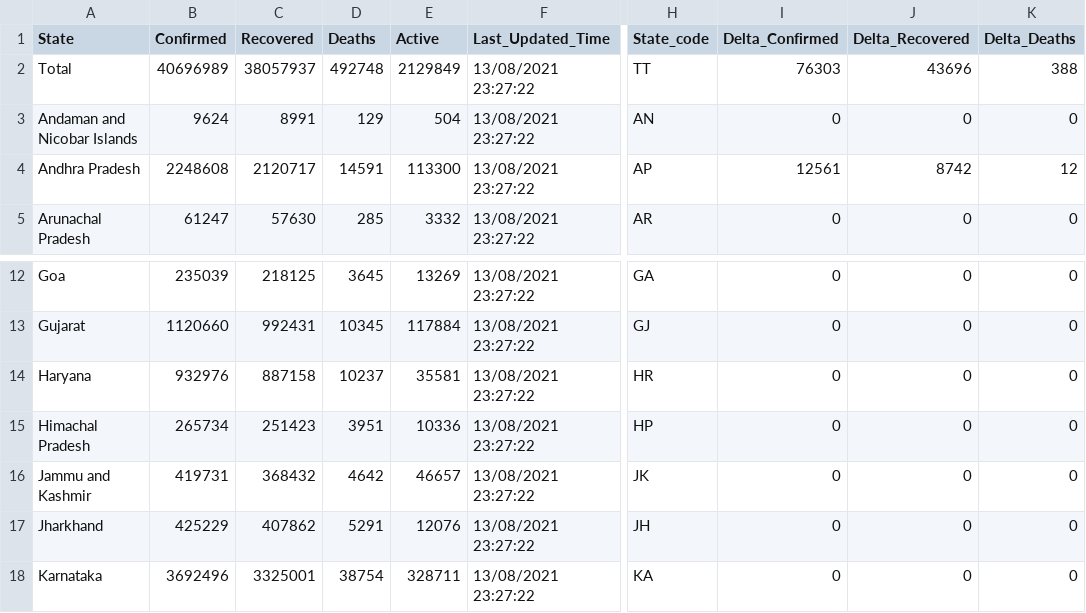
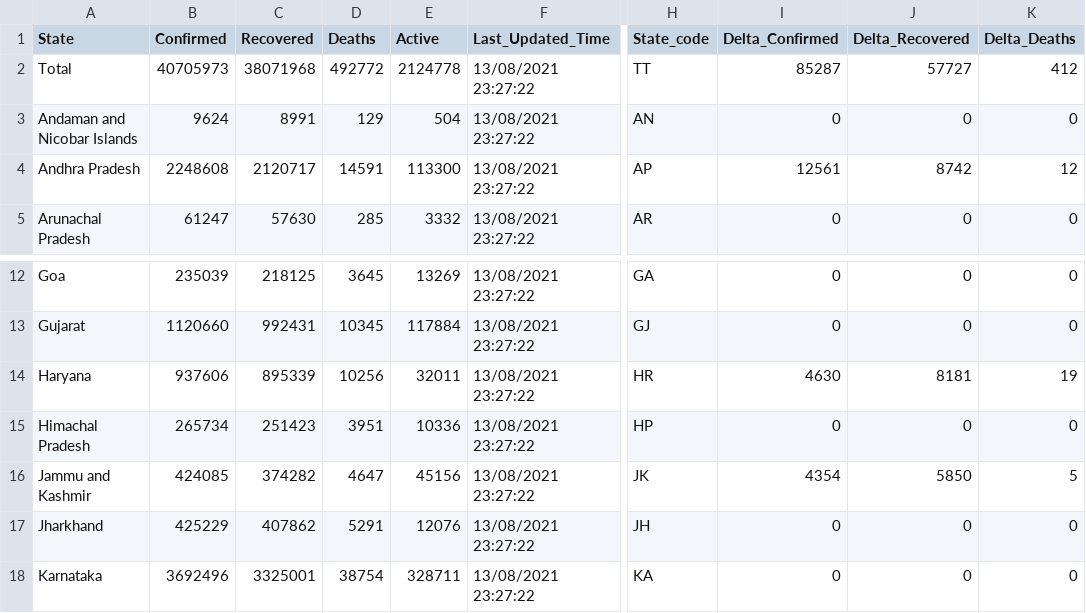
Before and after one commit to abhiramr/covid19bharat_data, a CSV file: csv/latest/state_wise.csv, drawn as a sheet; only a part is shown, gaps mark what is left out; the diff names each change by its address in the sheet, - before the commit and + after, or states it on an @@ line.

```diff
--- a/csv/latest/state_wise.csv
+++ b/csv/latest/state_wise.csv
-B2 (Confirmed): 40696989
+B2 (Confirmed): 40705973
-C2 (Recovered): 38057937
+C2 (Recovered): 38071968
-D2 (Deaths): 492748
+D2 (Deaths): 492772
-E2 (Active): 2129849
+E2 (Active): 2124778
-I2 (Delta_Confirmed): 76303
+I2 (Delta_Confirmed): 85287
-J2 (Delta_Recovered): 43696
+J2 (Delta_Recovered): 57727
-K2 (Delta_Deaths): 388
+K2 (Delta_Deaths): 412
-B14 (Confirmed): 932976
+B14 (Confirmed): 937606
-C14 (Recovered): 887158
+C14 (Recovered): 895339
-D14 (Deaths): 10237
+D14 (Deaths): 10256
-E14 (Active): 35581
+E14 (Active): 32011
-I14 (Delta_Confirmed): 0
+I14 (Delta_Confirmed): 4630
-J14 (Delta_Recovered): 0
+J14 (Delta_Recovered): 8181
-K14 (Delta_Deaths): 0
+K14 (Delta_Deaths): 19
-B16 (Confirmed): 419731
+B16 (Confirmed): 424085
-C16 (Recovered): 368432
+C16 (Recovered): 374282
-D16 (Deaths): 4642
+D16 (Deaths): 4647
-E16 (Active): 46657
+E16 (Active): 45156
-I16 (Delta_Confirmed): 0
+I16 (Delta_Confirmed): 4354
-J16 (Delta_Recovered): 0
+J16 (Delta_Recovered): 5850
-K16 (Delta_Deaths): 0
+K16 (Delta_Deaths): 5
```
Also changed, not shown: csv/latest/district_wise.csv, 13 other files.
